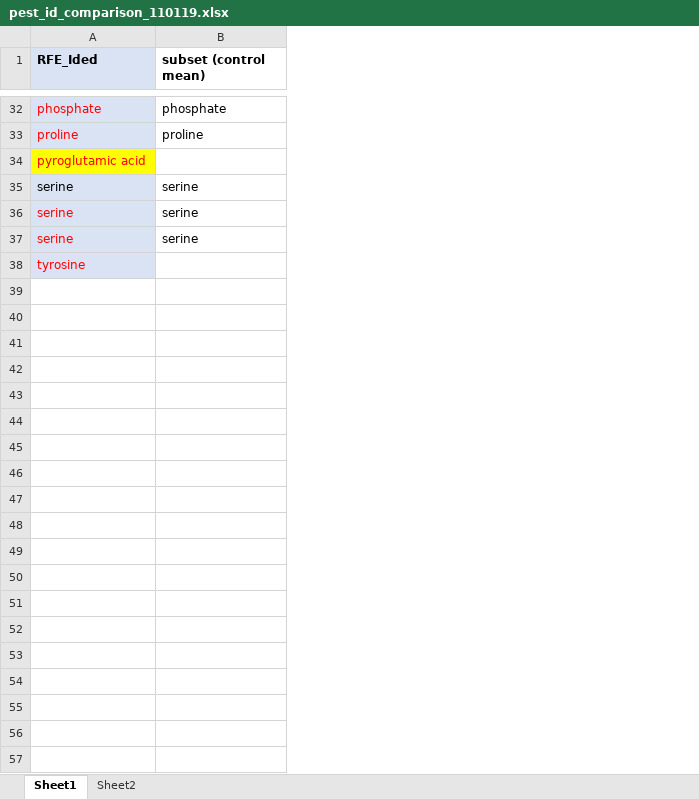
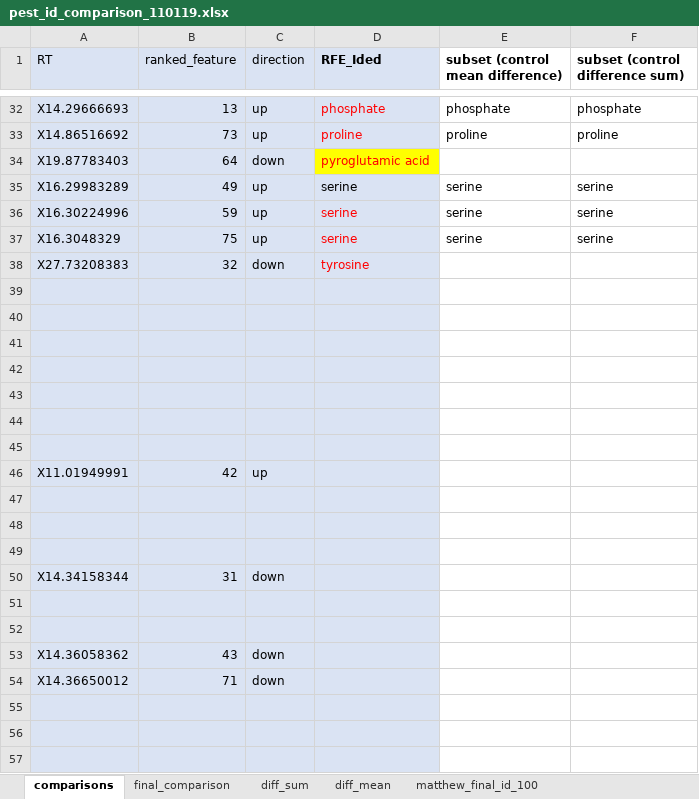
Before and after one commit to snydermn/amphib_multistressor, an Excel workbook: GCMS_data_XCMS/output/pest_id_comparison_110119.xlsx, sheet comparisons, drawn as a sheet; only a part is shown, gaps mark what is left out; values as stored, in another font and other column widths than the file's, no borders; addresses are those after the commit; the diff covers the shown part only; the diff names each change by its address in the sheet, - before the commit and + after, or states it on an @@ line.

```diff
--- a/GCMS_data_XCMS/output/pest_id_comparison_110119.xlsx (sheet comparisons)
+++ b/GCMS_data_XCMS/output/pest_id_comparison_110119.xlsx (sheet comparisons)
-sheet tab: Sheet1
+sheet tab: comparisons
-sheet tab: Sheet2
+sheet tab: diff_mean
+sheet tab: final_comparison
+sheet tab: diff_sum
+sheet tab: matthew_final_id_100
+column A (RT), rows 32-38: X14.29666693 | X14.86516692 | X19.87783403 | X16.29983289 | X16.30224996 | X16.3048329 | X27.73208383
+column B (ranked_feature), rows 32-38: 13 | 73 | 64 | 49 | 59 | 75 | 32
+column C (direction), rows 32-38: up | up | down | up | up | up | down
+column F (subset (control difference sum)), rows 32-37: phosphate | proline |  | serine | serine | serine
-E1: subset (control mean)
+E1: subset (control mean difference)
+row 39: (empty)
+row 40: (empty)
+row 41: (empty)
+row 42: (empty)
+row 43: (empty)
+row 44: (empty)
+row 45: (empty)
+row 46: X11.01949991 | 42 | up
+row 47: (empty)
+row 48: (empty)
+row 49: (empty)
+row 50: X14.34158344 | 31 | down
+row 51: (empty)
+row 52: (empty)
+row 53: X14.36058362 | 43 | down
+row 54: X14.36650012 | 71 | down
+row 55: (empty)
+row 56: (empty)
+row 57: (empty)
```
Also changed, not shown: 119 added rows and 2 edited cells elsewhere in this sheet, sheet diff_mean, other sheet tabs, GCMS_data_XCMS/output/combined_id_comparison_110119.xlsx, GCMS_data_XCMS/output/frog_id_comparison_110119.xlsx, 5 other files.
